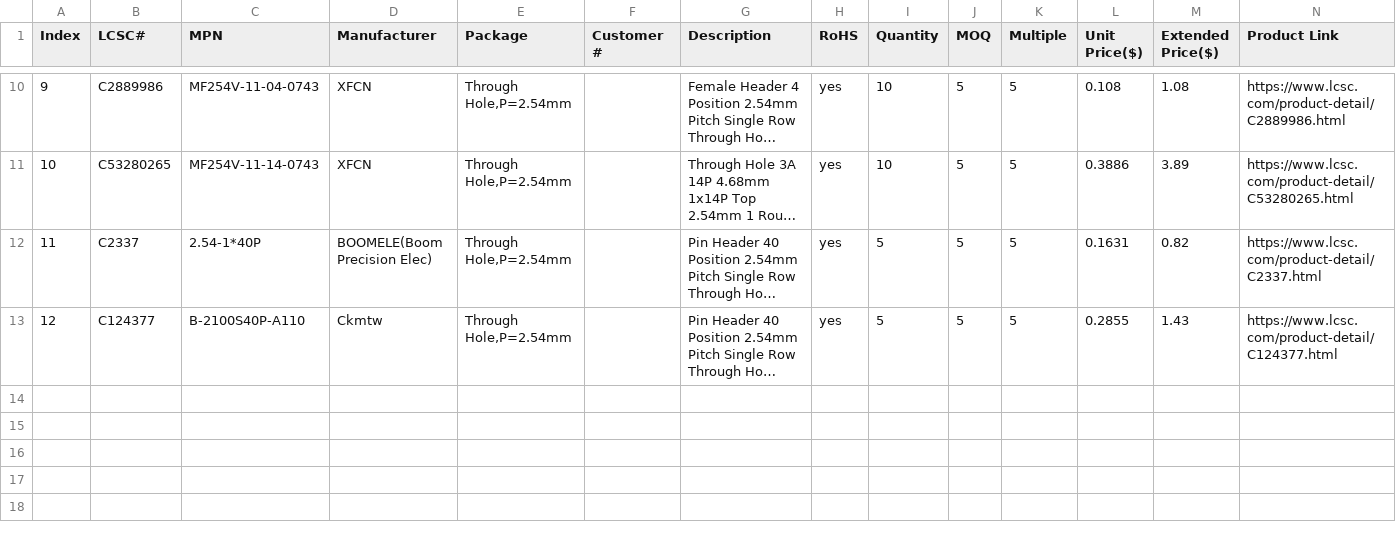
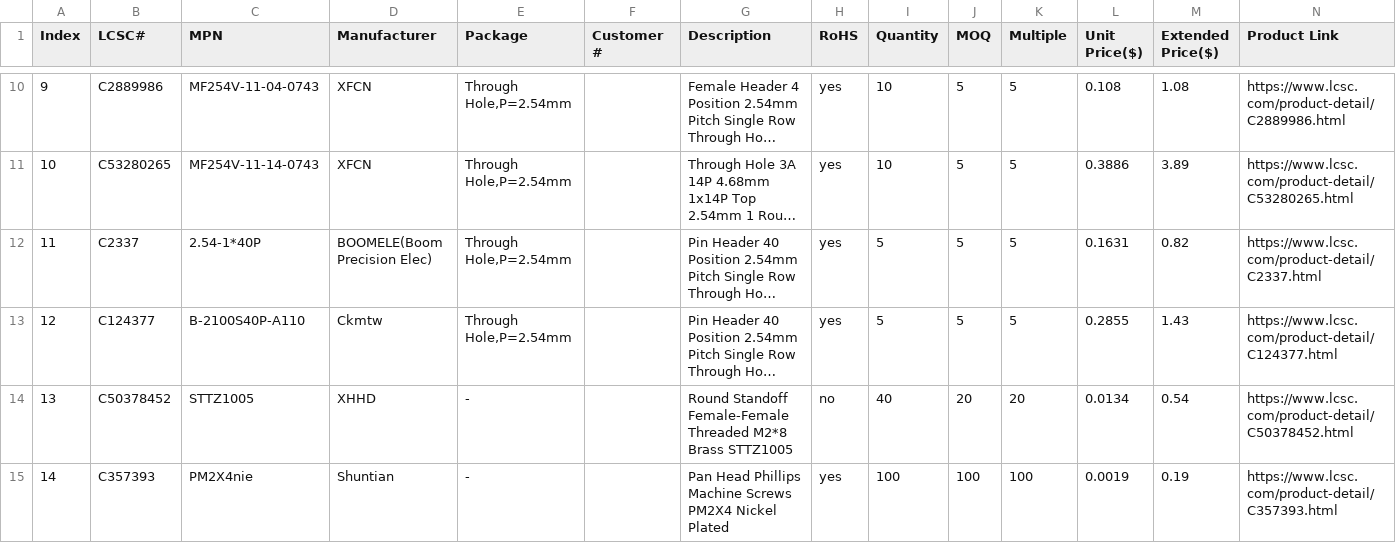
Before and after one commit to Maka8295/lazydragon64, a CSV file: lcsc_cart.csv, drawn as a sheet; only a part is shown, gaps mark what is left out; long unchanged cells end in …; the diff names each change by its address in the sheet, - before the commit and + after, or states it on an @@ line.

```diff
--- a/lcsc_cart.csv
+++ b/lcsc_cart.csv
+row 14: 13 | C50378452 | STTZ1005 | XHHD | - |  | Round Standoff Female-Female Threaded M2*8 Brass STTZ1005 | no | 40 | 20 | 20 | 0.0134 | 0.54 | https://www.lcsc.com/product-detail/C50378452.html
+row 15: 14 | C357393 | PM2X4nie | Shuntian | - |  | Pan Head Phillips Machine Screws PM2X4 Nickel Plated | yes | 100 | 100 | 100 | 0.0019 | 0.19 | https://www.lcsc.com/product-detail/C357393.html
```
Also changed, not shown: 6 other files.
